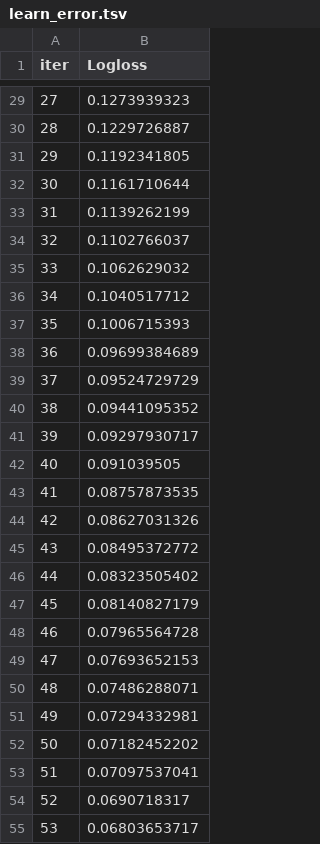
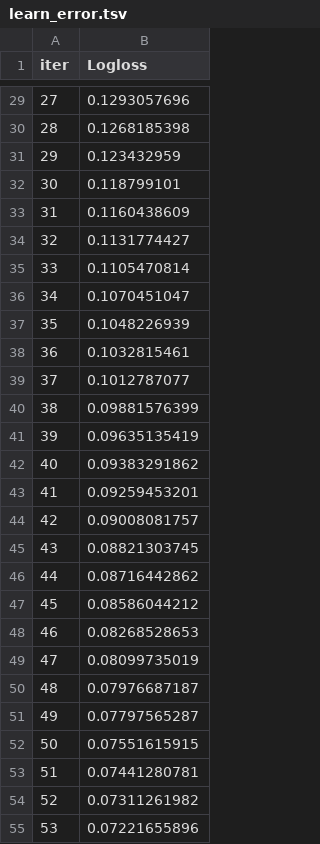
Before and after one commit to SKNETWORKS-FAMILY-AICAMP/SKN28-2nd-2Team, a TSV file: notebooks/catboost_info/learn_error.tsv, drawn as a sheet; only a part is shown, gaps mark what is left out; the diff covers the shown part only.

```diff
--- a/notebooks/catboost_info/learn_error.tsv
+++ b/notebooks/catboost_info/learn_error.tsv
@@ -29,27 +29,27 @@ iter	Logloss
-27	0.1273939323
-28	0.1229726887
-29	0.1192341805
-30	0.1161710644
-31	0.1139262199
-32	0.1102766037
-33	0.1062629032
-34	0.1040517712
-35	0.1006715393
-36	0.09699384689
-37	0.09524729729
-38	0.09441095352
-39	0.09297930717
-40	0.091039505
-41	0.08757873535
-42	0.08627031326
-43	0.08495372772
-44	0.08323505402
-45	0.08140827179
-46	0.07965564728
-47	0.07693652153
-48	0.07486288071
-49	0.07294332981
-50	0.07182452202
-51	0.07097537041
-52	0.0690718317
-53	0.06803653717
+27	0.1293057696
+28	0.1268185398
+29	0.123432959
+30	0.118799101
+31	0.1160438609
+32	0.1131774427
+33	0.1105470814
+34	0.1070451047
+35	0.1048226939
+36	0.1032815461
+37	0.1012787077
+38	0.09881576399
+39	0.09635135419
+40	0.09383291862
+41	0.09259453201
+42	0.09008081757
+43	0.08821303745
+44	0.08716442862
+45	0.08586044212
+46	0.08268528653
+47	0.08099735019
+48	0.07976687187
+49	0.07797565287
+50	0.07551615915
+51	0.07441280781
+52	0.07311261982
+53	0.07221655896
```
Also changed, not shown: 73 edited cells elsewhere in this file, notebooks/catboost_info/time_left.tsv, 14 other files.
